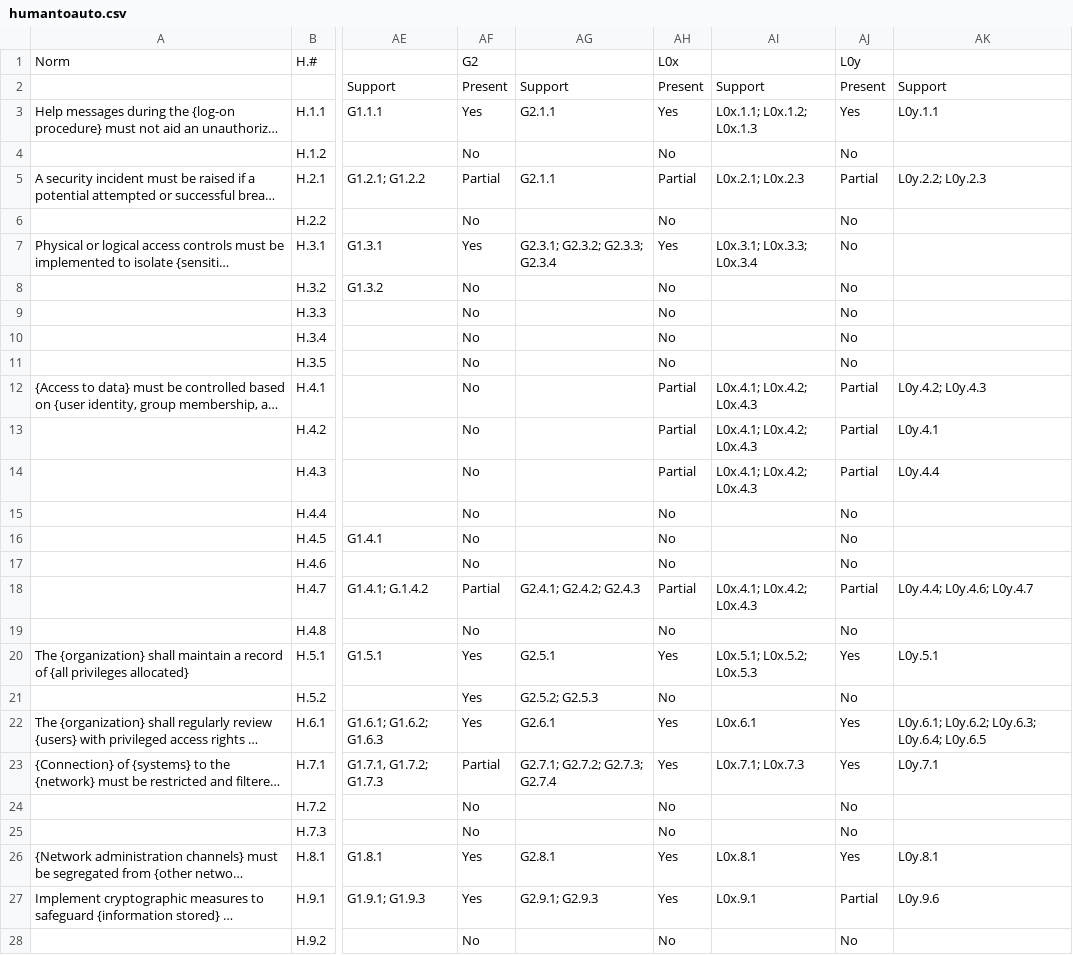
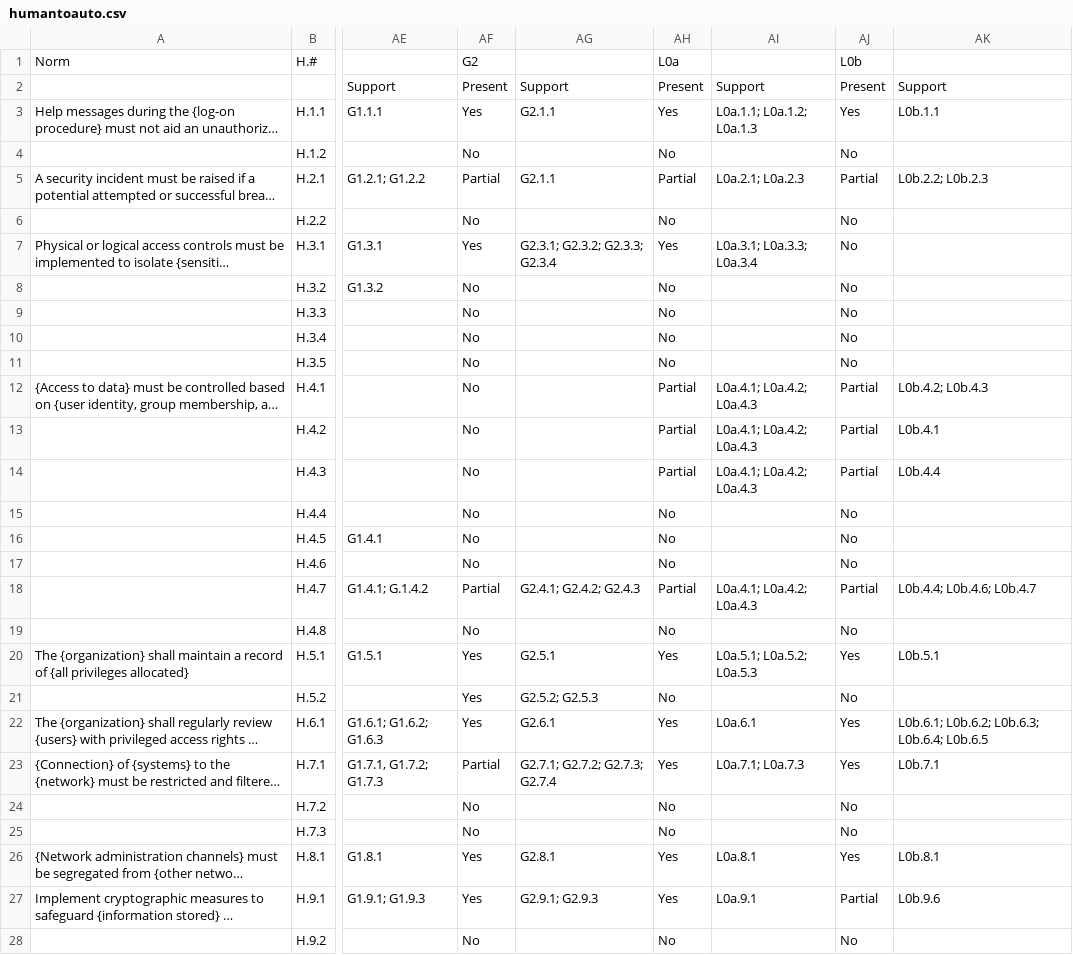
Before and after one commit to STRAST-UPM/ai_requirements_generation_rr, a CSV file: results/analysis/humantoauto.csv, drawn as a sheet; only a part is shown, gaps mark what is left out; long unchanged cells end in …; the diff covers the shown part only; the diff names each change by its address in the sheet, - before the commit and + after, or states it on an @@ line.

```diff
--- a/results/analysis/humantoauto.csv
+++ b/results/analysis/humantoauto.csv
-AH1: L0x
+AH1: L0a
-AJ1: L0y
+AJ1: L0b
-AI3: L0x.1.1; L0x.1.2; L0x.1.3
+AI3: L0a.1.1; L0a.1.2; L0a.1.3
-AK3: L0y.1.1
+AK3: L0b.1.1
-AI5: L0x.2.1; L0x.2.3
+AI5: L0a.2.1; L0a.2.3
-AK5: L0y.2.2; L0y.2.3
+AK5: L0b.2.2; L0b.2.3
-AI7: L0x.3.1; L0x.3.3; L0x.3.4
+AI7: L0a.3.1; L0a.3.3; L0a.3.4
-AI12:AI14: L0x.4.1; L0x.4.2; L0x.4.3
+AI12:AI14: L0a.4.1; L0a.4.2; L0a.4.3
-AK12: L0y.4.2; L0y.4.3
+AK12: L0b.4.2; L0b.4.3
-AK13: L0y.4.1
+AK13: L0b.4.1
-AK14: L0y.4.4
+AK14: L0b.4.4
-AI18: L0x.4.1; L0x.4.2; L0x.4.3
+AI18: L0a.4.1; L0a.4.2; L0a.4.3
-AK18: L0y.4.4; L0y.4.6; L0y.4.7
+AK18: L0b.4.4; L0b.4.6; L0b.4.7
-AI20: L0x.5.1; L0x.5.2; L0x.5.3
+AI20: L0a.5.1; L0a.5.2; L0a.5.3
-AK20: L0y.5.1
+AK20: L0b.5.1
-AI22: L0x.6.1
+AI22: L0a.6.1
-AK22: L0y.6.1; L0y.6.2; L0y.6.3; L0y.6.4; L0y.6.5
+AK22: L0b.6.1; L0b.6.2; L0b.6.3; L0b.6.4; L0b.6.5
-AI23: L0x.7.1; L0x.7.3
+AI23: L0a.7.1; L0a.7.3
-AK23: L0y.7.1
+AK23: L0b.7.1
-AI26: L0x.8.1
+AI26: L0a.8.1
-AK26: L0y.8.1
+AK26: L0b.8.1
-AI27: L0x.9.1
+AI27: L0a.9.1
-AK27: L0y.9.6
+AK27: L0b.9.6
```
Also changed, not shown: 4 edited cells elsewhere in this file, results/analysis/relations/completeness/h_to_l0a.csv, results/analysis/relations/completeness/h_to_l0b.csv, 5 other files.
